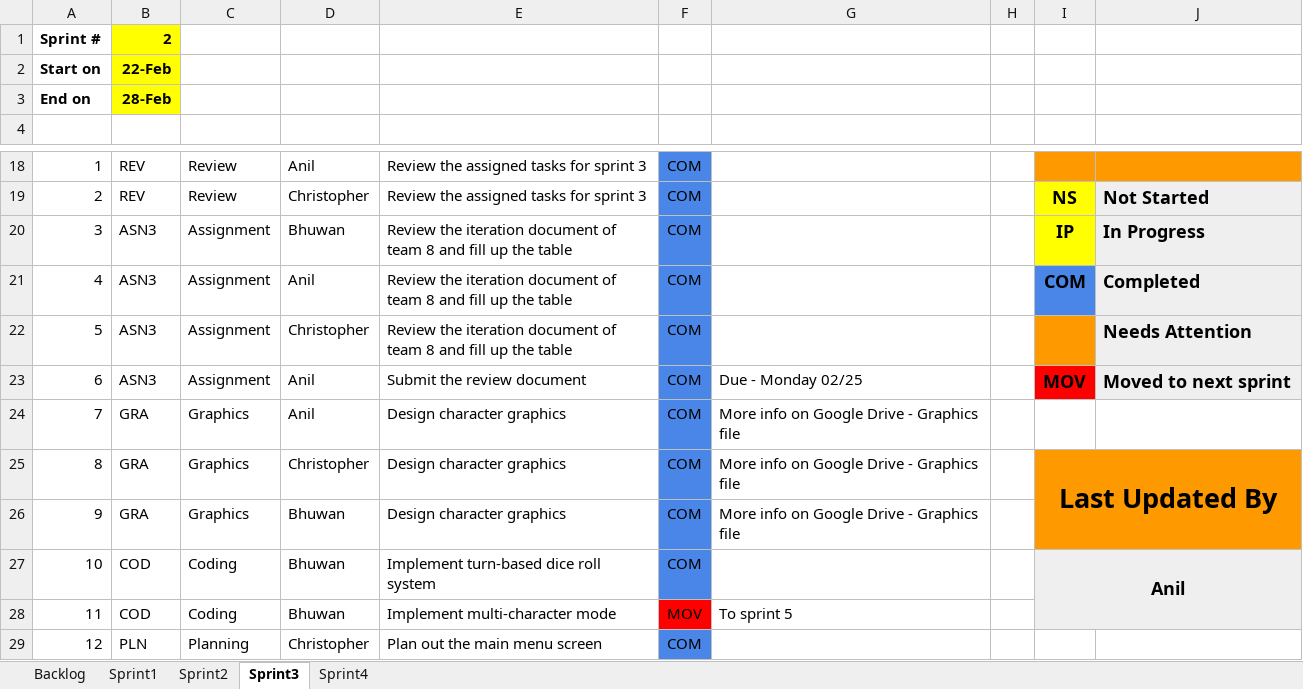
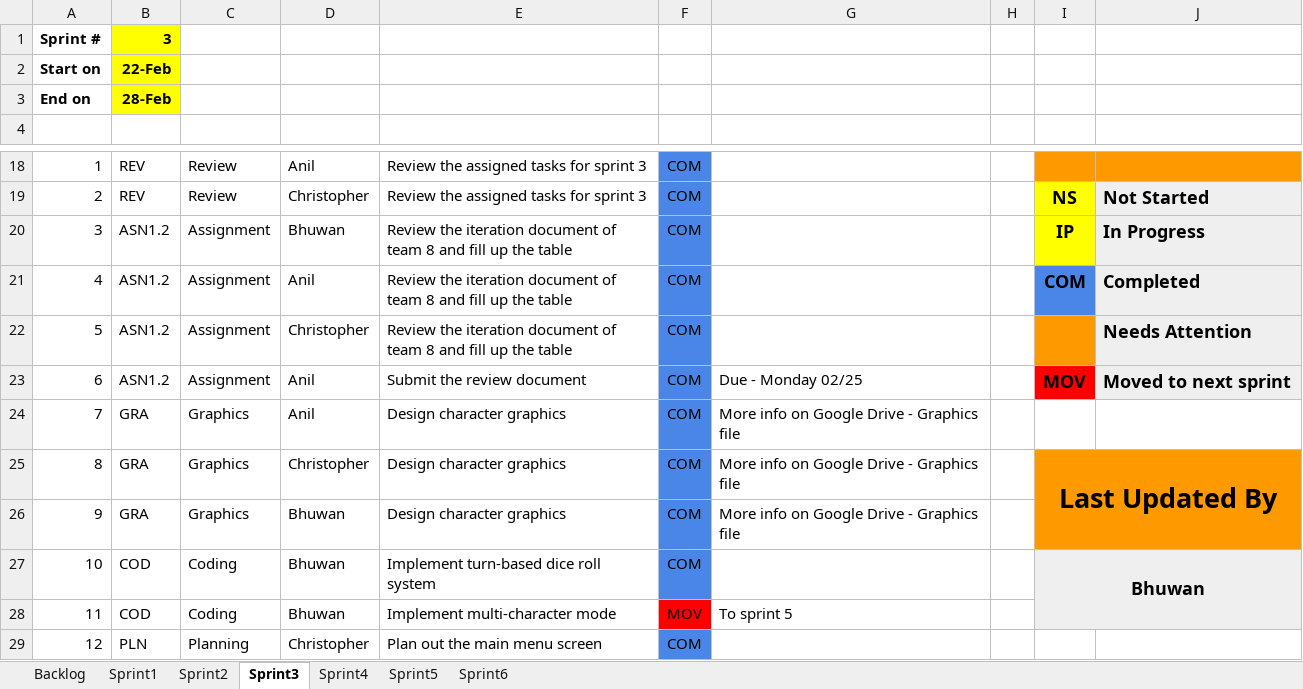
Before and after one commit to bhuwan-kc/DominionPursuit, an Excel workbook: Documents/Scrum.xlsx, sheet Sprint3, drawn as a sheet; only a part is shown, gaps mark what is left out; values as stored, in another font and other column widths than the file's, no borders; charts and pictures not drawn; the diff names each change by its address in the sheet, - before the commit and + after, or states it on an @@ line.

Commit message:
Updated with sprint 6

```diff
--- a/Documents/Scrum.xlsx (sheet Sprint3)
+++ b/Documents/Scrum.xlsx (sheet Sprint3)
+sheet tab: Sprint5
+sheet tab: Sprint6
-B1: 2
+B1: 3
-B20:B23: ASN3
+B20:B23: ASN1.2
-I27: Anil
+I27: Bhuwan
```
Also changed, not shown: sheet Backlog, sheet Sprint4, sheet Sprint2, charts or pictures.
